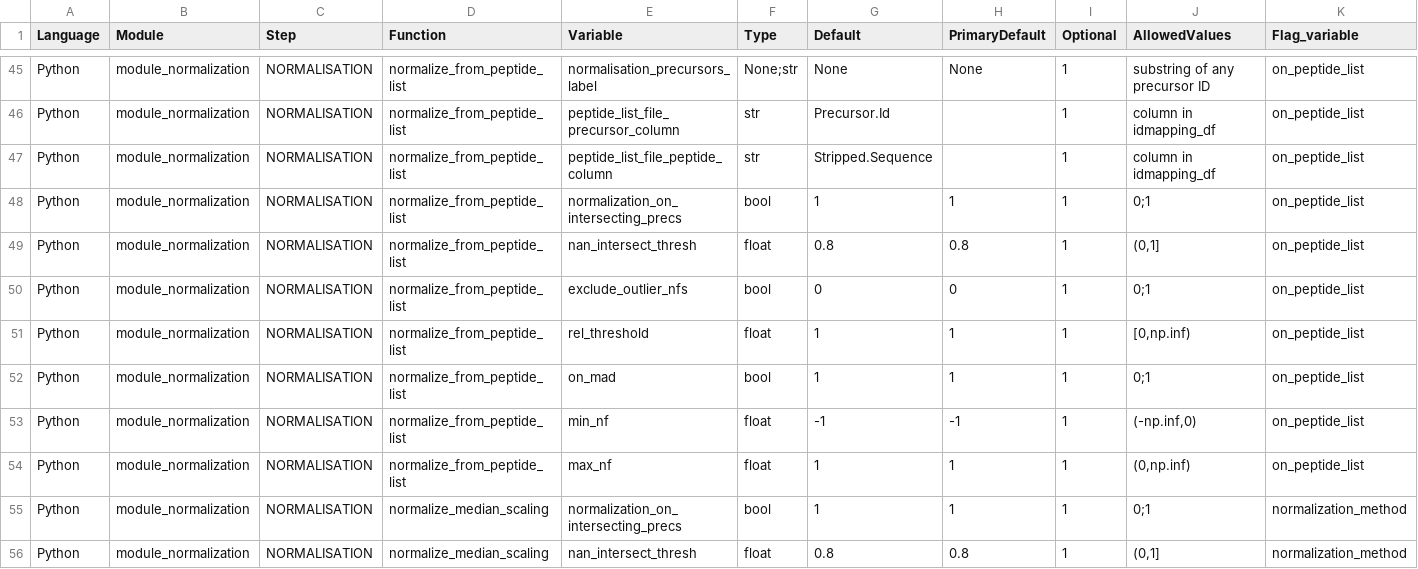
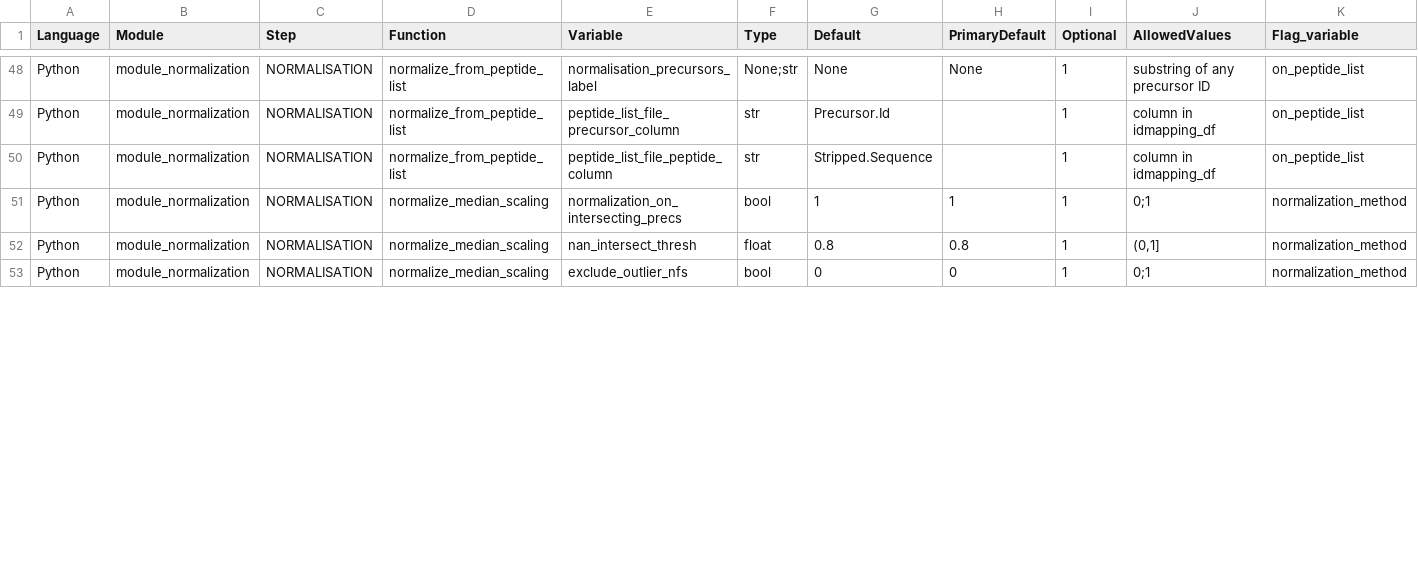
Before and after one commit to Ralser-lab/PrePAIReD, a TSV file: Initialization/Parameter_Overview.tsv, drawn as a sheet; only a part is shown, gaps mark what is left out; the shorter side is filled out with more unchanged rows; removed rows and columns are numbered as before the commit, all else as after; rows hold the shown columns only; the diff covers the shown part only; the diff names each change by its address in the sheet, - before the commit and + after, or states it on an @@ line.

```diff
--- a/Initialization/Parameter_Overview.tsv
+++ b/Initialization/Parameter_Overview.tsv
-row 48: Python | module_normalization | NORMALISATION | normalize_from_peptide_list | normalization_on_intersecting_precs | bool | 1 | 1 | 1 | 0;1 | on_peptide_list
-row 49: Python | module_normalization | NORMALISATION | normalize_from_peptide_list | nan_intersect_thresh | float | 0.8 | 0.8 | 1 | (0,1] | on_peptide_list
-row 50: Python | module_normalization | NORMALISATION | normalize_from_peptide_list | exclude_outlier_nfs | bool | 0 | 0 | 1 | 0;1 | on_peptide_list
-row 51: Python | module_normalization | NORMALISATION | normalize_from_peptide_list | rel_threshold | float | 1 | 1 | 1 | [0,np.inf) | on_peptide_list
-row 52: Python | module_normalization | NORMALISATION | normalize_from_peptide_list | on_mad | bool | 1 | 1 | 1 | 0;1 | on_peptide_list
-row 53: Python | module_normalization | NORMALISATION | normalize_from_peptide_list | min_nf | float | -1 | -1 | 1 | (-np.inf,0) | on_peptide_list
-row 54: Python | module_normalization | NORMALISATION | normalize_from_peptide_list | max_nf | float | 1 | 1 | 1 | (0,np.inf) | on_peptide_list
```
Also changed, not shown: 3 added rows, 1 moved row and 3 edited cells elsewhere in this file, 4 other files.
